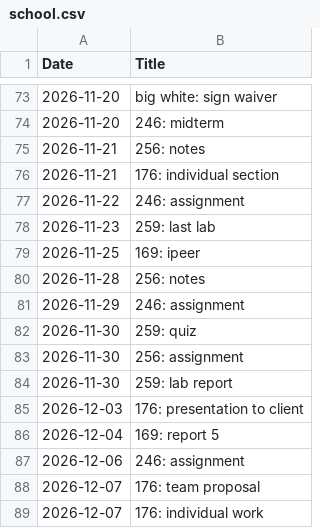
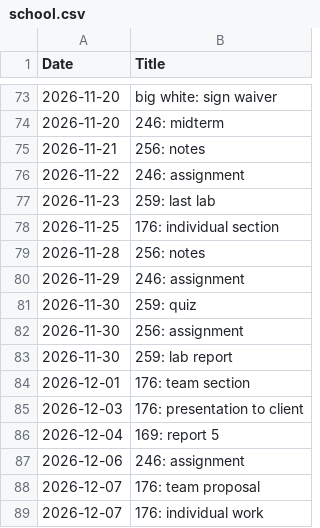
Before and after one commit to WalkerCopeland/WalkerCopeland.github.io, a CSV file: data/school.csv, drawn as a sheet; only a part is shown, gaps mark what is left out.

```diff
--- a/data/school.csv
+++ b/data/school.csv
@@ -75,6 +75,5 @@
 "2026-11-21","256: notes"
-"2026-11-21","176: individual section"
 "2026-11-22","246: assignment"
 "2026-11-23","259: last lab"
-"2026-11-25","169: ipeer"
+"2026-11-25","176: individual section"
 "2026-11-28","256: notes"
@@ -84,2 +83,3 @@
 "2026-11-30","259: lab report"
+"2026-12-01","176: team section"
 "2026-12-03","176: presentation to client"
```
Also changed, not shown: data/links.csv, data/news.csv.
